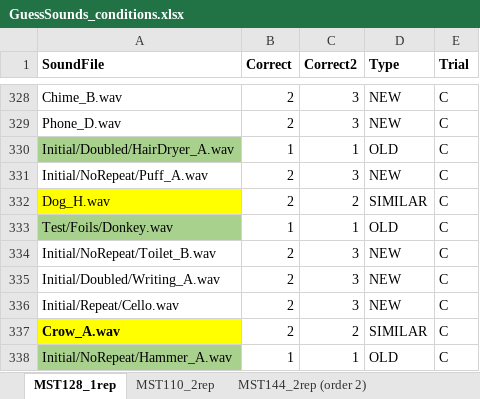
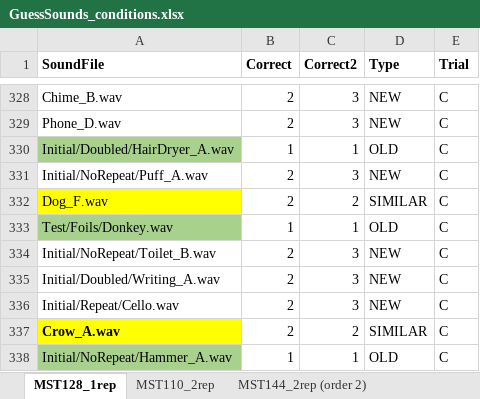
Before and after one commit to brocolli0416/Guess-the-Sounds, an Excel workbook: GuessSounds_conditions.xlsx, sheet MST128_1rep, drawn as a sheet; only a part is shown, gaps mark what is left out; values as stored, in another font and other column widths than the file's, no borders; the diff covers the shown part only; the diff names each change by its address in the sheet, - before the commit and + after, or states it on an @@ line.

```diff
--- a/GuessSounds_conditions.xlsx (sheet MST128_1rep)
+++ b/GuessSounds_conditions.xlsx (sheet MST128_1rep)
-A332 (SoundFile): Dog_H.wav
+A332 (SoundFile): Dog_F.wav
```
Also changed, not shown: 5 edited cells elsewhere in this sheet, 2 other files.
